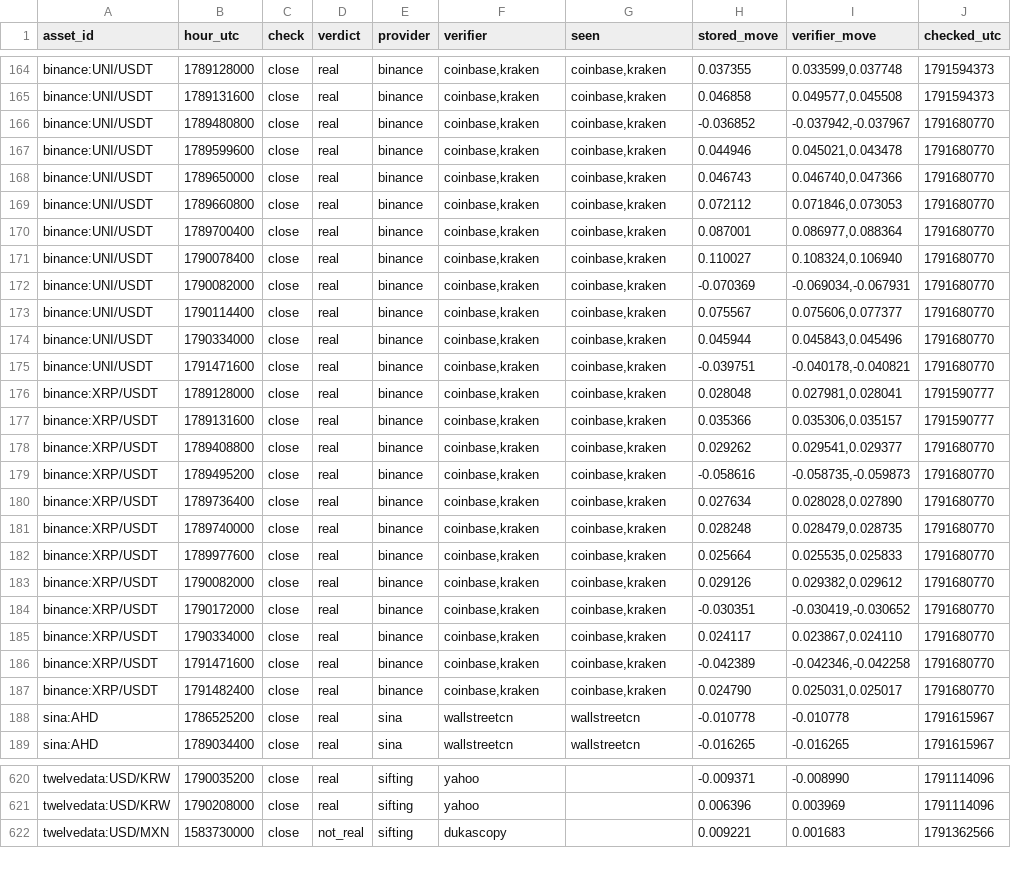
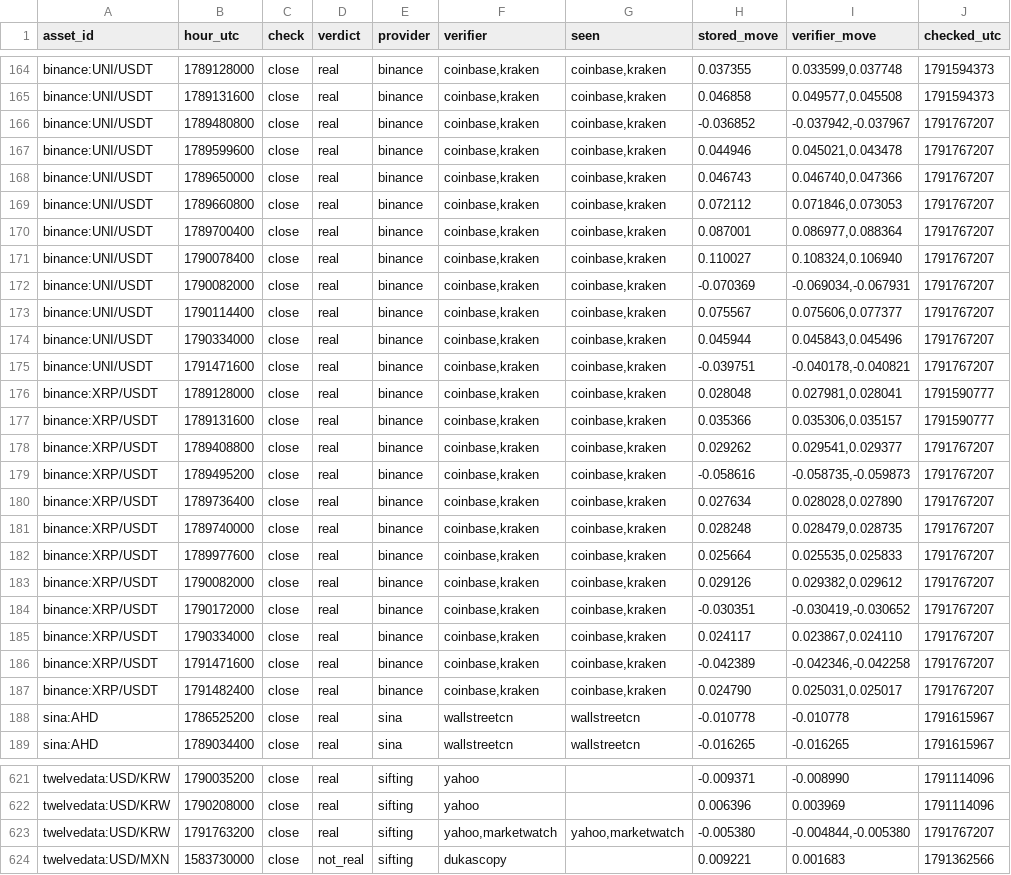
Before and after one commit to conjuror123/Market-alert-old, a CSV file: data/jump/verified.csv, drawn as a sheet; only a part is shown, gaps mark what is left out; the diff covers the shown part only; the diff names each change by its address in the sheet, - before the commit and + after, or states it on an @@ line.

```diff
--- a/data/jump/verified.csv
+++ b/data/jump/verified.csv
-J166:J175 (checked_utc): 1791680770
+J166:J175 (checked_utc): 1791767207
-J178:J187 (checked_utc): 1791680770
+J178:J187 (checked_utc): 1791767207
+row 623: twelvedata:USD/KRW | 1791763200 | close | real | sifting | yahoo,marketwatch | yahoo,marketwatch | -0.005380 | -0.004844,-0.005380 | 1791767207
```
Also changed, not shown: 1 added row and 54 edited cells elsewhere in this file, 1 other file.
